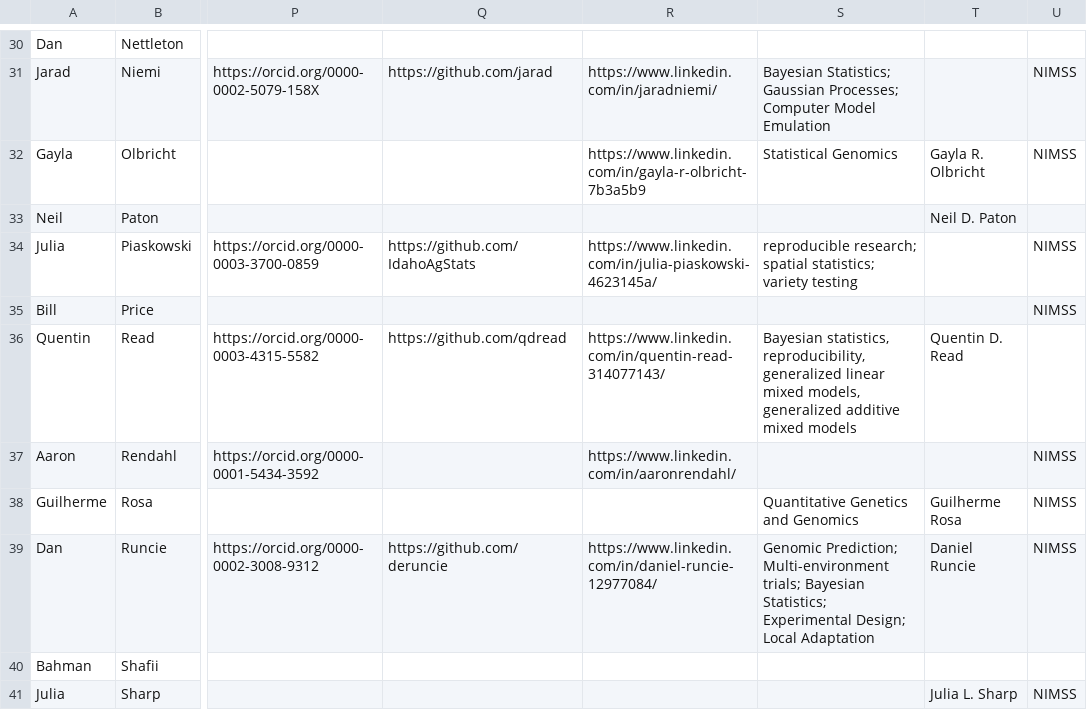
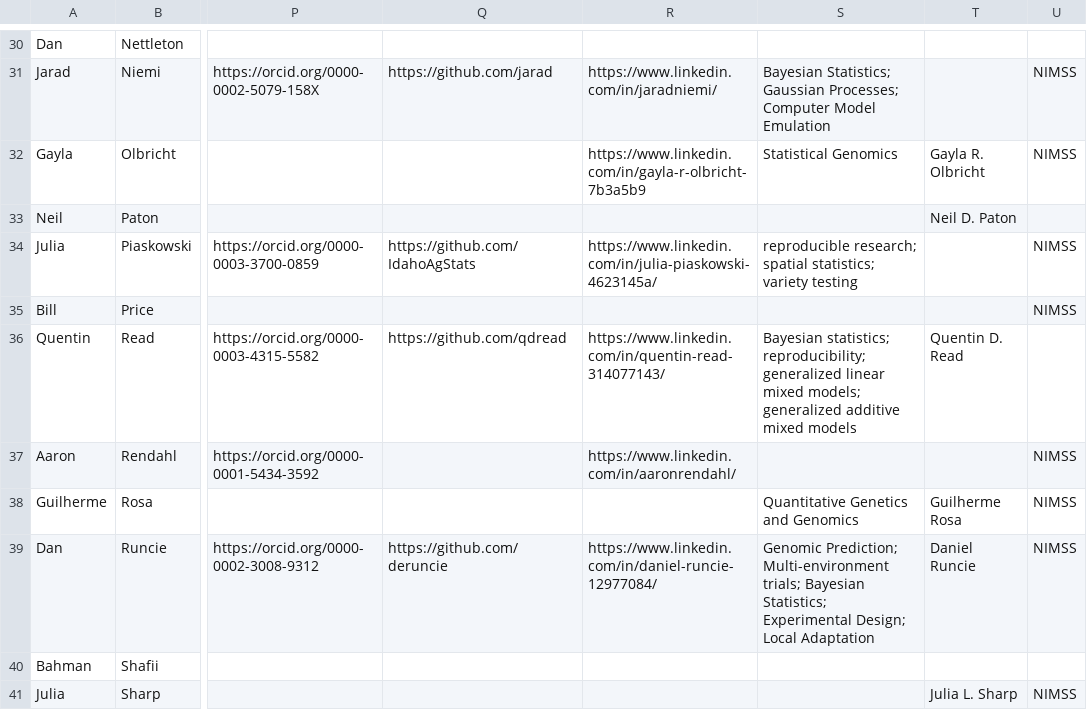
Before and after one commit to NCCC170/nccc170-website, a CSV file: R/people.csv, drawn as a sheet; only a part is shown, gaps mark what is left out; the diff names each change by its address in the sheet, - before the commit and + after, or states it on an @@ line.

Commit message:
fix semicolons for Quentin

```diff
--- a/R/people.csv
+++ b/R/people.csv
-S36: Bayesian statistics, reproducibility, generalized linear mixed models, generalized additive…
+S36: Bayesian statistics; reproducibility; generalized linear mixed models; generalized additive…
```
